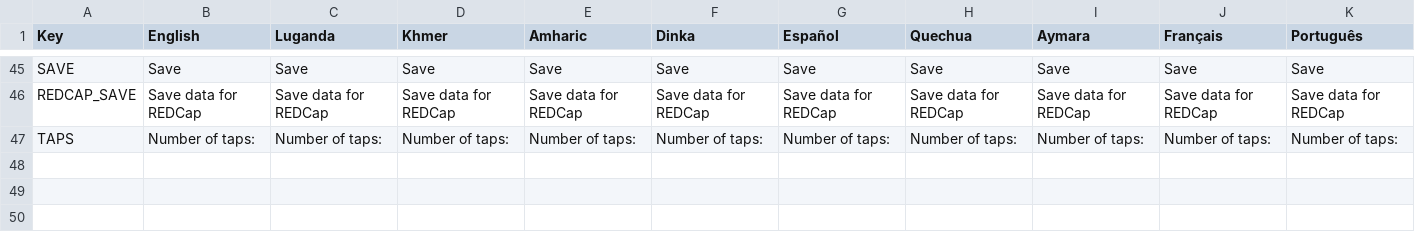
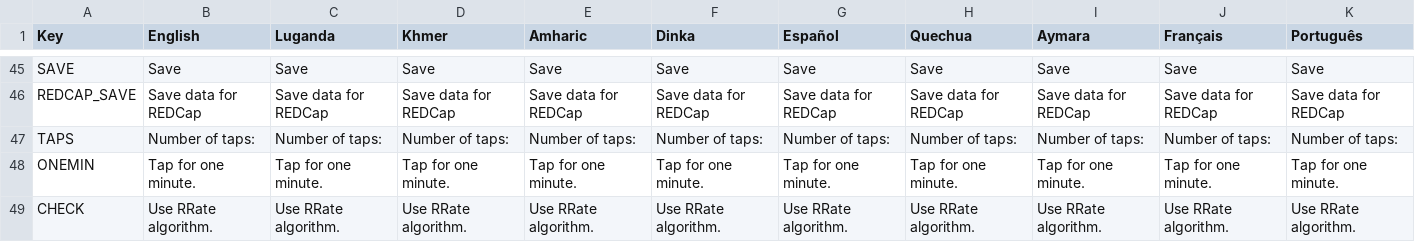
Before and after one commit to part-cw/LNhealth, a CSV file: modules/rrate/rrate-local.csv, drawn as a sheet; only a part is shown, gaps mark what is left out.

Commit message:
RRATE: Added option in settings to choose between tapping for one minute and using the default consistency check algorithm.

```diff
--- a/modules/rrate/rrate-local.csv
+++ b/modules/rrate/rrate-local.csv
@@ -47 +47,3 @@ REDCAP_SAVE,Save data for REDCap,Save data for REDCap,Save data for REDCap,Save
 TAPS,Number of taps:,Number of taps:,Number of taps:,Number of taps:,Number of taps:,Number of taps:,Number of taps:,Number of taps:,Number of taps:,Number of taps:
+ONEMIN,Tap for one minute.,Tap for one minute.,Tap for one minute.,Tap for one minute.,Tap for one minute.,Tap for one minute.,Tap for one minute.,Tap for one minute.,Tap for one minute.,Tap for one minute.
+CHECK,Use RRate algorithm.,Use RRate algorithm.,Use RRate algorithm.,Use RRate algorithm.,Use RRate algorithm.,Use RRate algorithm.,Use RRate algorithm.,Use RRate algorithm.,Use RRate algorithm.,Use RRate algorithm.
```
Also changed, not shown: 1 other file.
